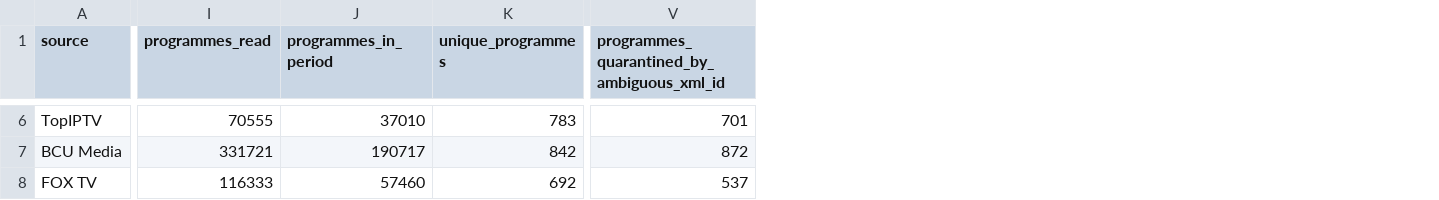
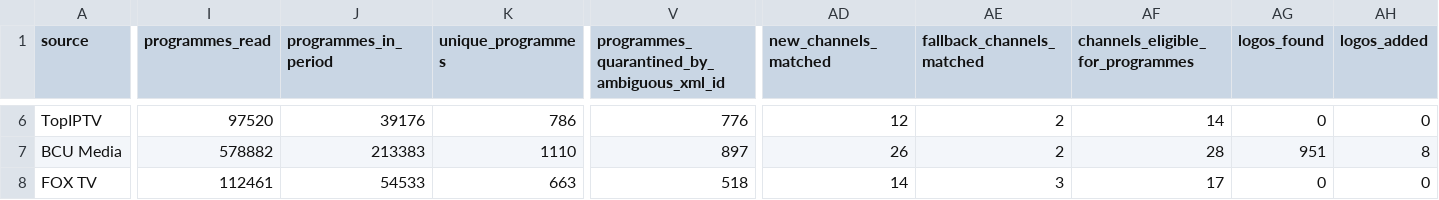
Before and after one commit to oleghkap/EPG-EDEM, a CSV file: coverage_report.csv, drawn as a sheet; only a part is shown, gaps mark what is left out; the diff covers the shown part only; the diff names each change by its address in the sheet, - before the commit and + after, or states it on an @@ line.

```diff
--- a/coverage_report.csv
+++ b/coverage_report.csv
+column AD (new_channels_matched), rows 6-8: 12 | 26 | 14
+column AE (fallback_channels_matched), rows 6-8: 2 | 2 | 3
+column AF (channels_eligible_for_programmes), rows 6-8: 14 | 28 | 17
+column AG (logos_found), rows 6-8: 0 | 951 | 0
+column AH (logos_added), rows 6-8: 0 | 8 | 0
-I6 (programmes_read): 70555
+I6 (programmes_read): 97520
-J6 (programmes_in_period): 37010
+J6 (programmes_in_period): 39176
-K6 (unique_programmes): 783
+K6 (unique_programmes): 786
-V6: 701
+V6: 776
-I7 (programmes_read): 331721
+I7 (programmes_read): 578882
-J7 (programmes_in_period): 190717
+J7 (programmes_in_period): 213383
-K7 (unique_programmes): 842
+K7 (unique_programmes): 1110
-V7: 872
+V7: 897
-I8 (programmes_read): 116333
+I8 (programmes_read): 112461
-J8 (programmes_in_period): 57460
+J8 (programmes_in_period): 54533
-K8 (unique_programmes): 692
+K8 (unique_programmes): 663
-V8: 537
+V8: 518
```
Also changed, not shown: 56 edited cells elsewhere in this file, channel_coverage.csv, 5 other files.
